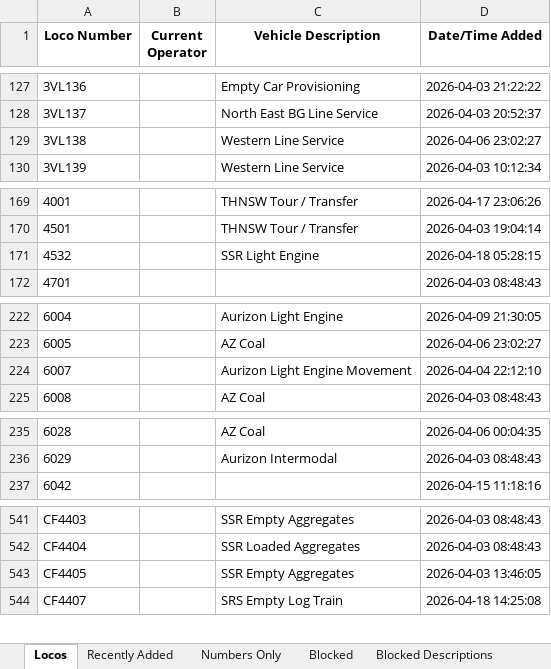
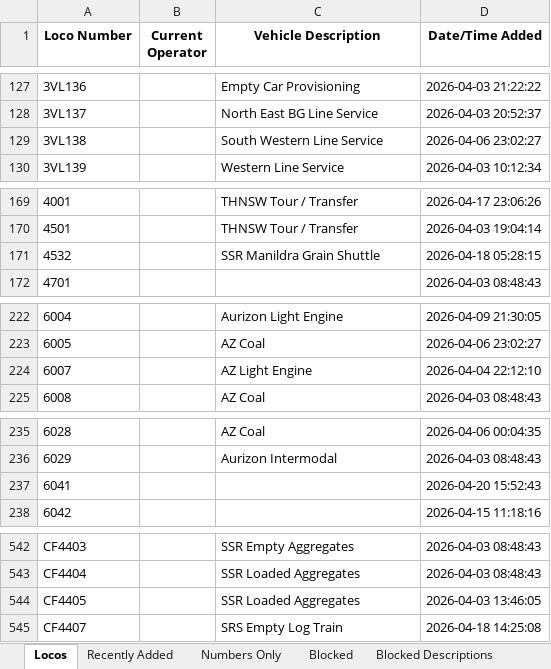
Before and after one commit to grahame21/railops-frontend, an Excel workbook: downloads/loco_database.xlsx, sheet Locos, drawn as a sheet; only a part is shown, gaps mark what is left out; values as stored, in another font and other column widths than the file's, no borders; addresses are those after the commit; the diff covers the shown part only; the diff names each change by its address in the sheet, - before the commit and + after, or states it on an @@ line.

```diff
--- a/downloads/loco_database.xlsx (sheet Locos)
+++ b/downloads/loco_database.xlsx (sheet Locos)
-C129 (Vehicle Description): Western Line Service
+C129 (Vehicle Description): South Western Line Service
-C171 (Vehicle Description): SSR Light Engine
+C171 (Vehicle Description): SSR Manildra Grain Shuttle
-C224 (Vehicle Description): Aurizon Light Engine Movement
+C224 (Vehicle Description): AZ Light Engine
+row 237: 6041 |  |  | 2026-04-20 15:52:43
-C544 (Vehicle Description): SSR Empty Aggregates
+C544 (Vehicle Description): SSR Loaded Aggregates
```
Also changed, not shown: 8 edited cells elsewhere in this sheet, sheet Numbers Only, sheet Recently Added, downloads/loco_numbers_only.xlsx, 3 other files.
